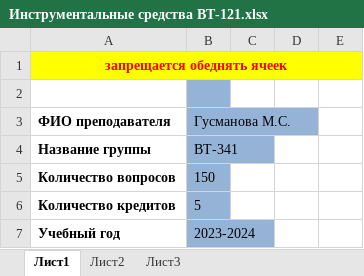
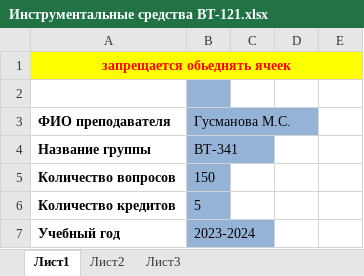
Before and after one commit to 07Rinat07/univer_kaziitu, an Excel workbook: Экзамены _вопросы_1семестр_В01-ВТ-121/Инструментальные средства ВТ-121.xlsx, sheet Лист1, drawn as a sheet; only a part is shown; values as stored, in another font and other column widths than the file's, no borders; the diff names each change by its address in the sheet, - before the commit and + after, or states it on an @@ line.

```diff
--- a/Экзамены _вопросы_1семестр_В01-ВТ-121/Инструментальные средства ВТ-121.xlsx (sheet Лист1)
+++ b/Экзамены _вопросы_1семестр_В01-ВТ-121/Инструментальные средства ВТ-121.xlsx (sheet Лист1)
-A1: запрещается обеднять ячеек
+A1: запрещается обьеднять ячеек
```
Also changed, not shown: Экзамены _вопросы_1семестр_В01-ВТ-121/Базы и банки данных ВТ-121.xlsx.
